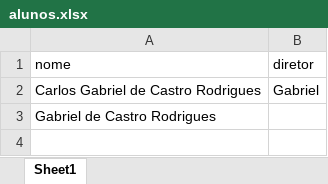
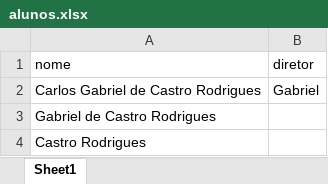
Before and after one commit to Gabriel-CR/teste, an Excel workbook: alunos.xlsx, sheet Sheet1, drawn as a sheet; values as stored, in another font and other column widths than the file's, no borders; the diff names each change by its address in the sheet, - before the commit and + after, or states it on an @@ line.

Commit message:
up

```diff
--- a/alunos.xlsx (sheet Sheet1)
+++ b/alunos.xlsx (sheet Sheet1)
+row 4: Castro Rodrigues
```
